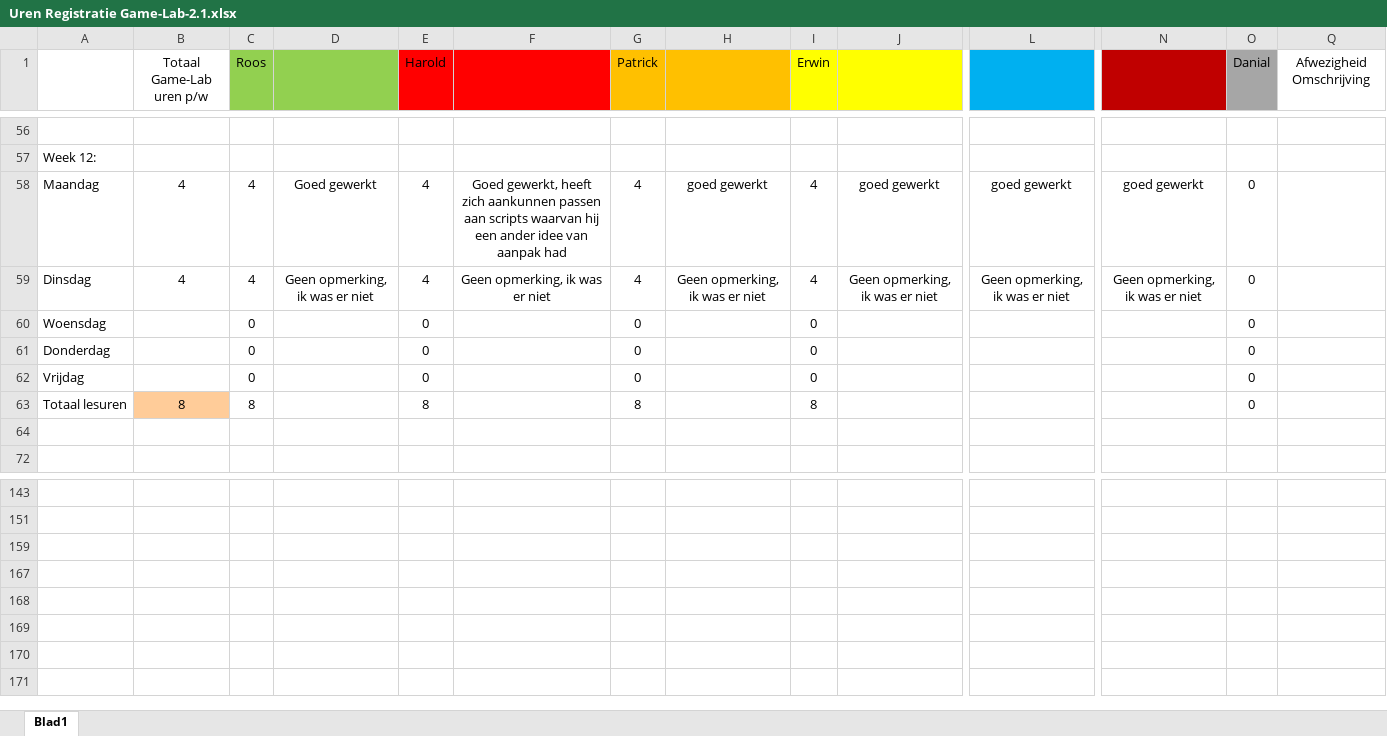
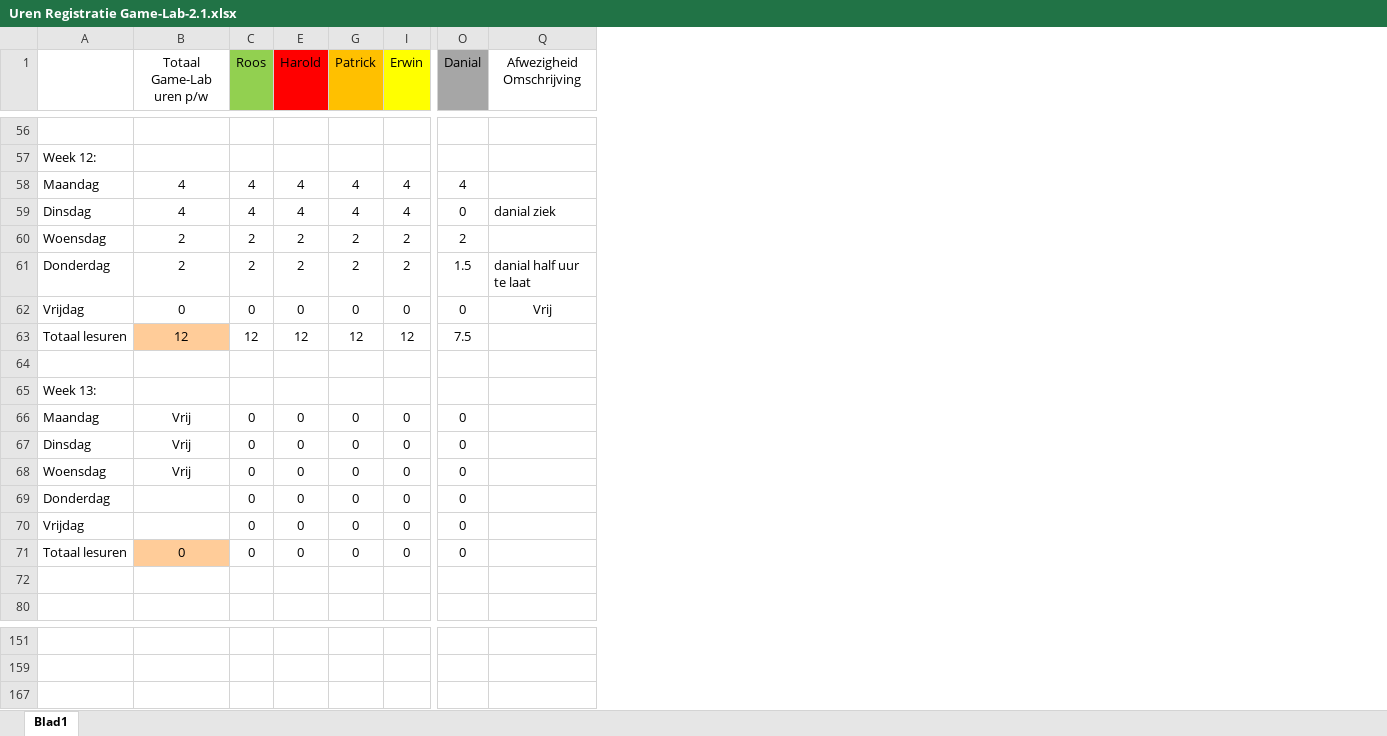
Before and after one commit to DanialVEVO/Gamelab2, an Excel workbook: Algemeen/Uren Registratie Game-Lab-2.1.xlsx, sheet Blad1, drawn as a sheet; only a part is shown, gaps mark what is left out; values as stored, in another font and other column widths than the file's, no borders; removed rows and columns are numbered as before the commit, all else as after; rows hold the shown columns only; the diff covers the shown part only; the diff names each change by its address in the sheet, - before the commit and + after, or states it on an @@ line.

Commit message:
Uren Registratie

```diff
--- a/Algemeen/Uren Registratie Game-Lab-2.1.xlsx (sheet Blad1)
+++ b/Algemeen/Uren Registratie Game-Lab-2.1.xlsx (sheet Blad1)
@@ column D hidden, rows 58-59: Goed gewerkt | Geen opmerking, ik was er niet @@
@@ column F hidden, rows 58-59: Goed gewerkt, heeft zich aankunnen passen aan scripts waarvan hij een ander idee van aanpak had | Geen opmerking, ik was er niet @@
@@ column H hidden, rows 58-59: goed gewerkt | Geen opmerking, ik was er niet @@
@@ column J hidden, rows 58-59: goed gewerkt | Geen opmerking, ik was er niet @@
@@ column L hidden, rows 58-59: goed gewerkt | Geen opmerking, ik was er niet @@
@@ column N hidden, rows 58-59: goed gewerkt | Geen opmerking, ik was er niet @@
-O58 (Danial): 0
+O58 (Danial): 4
-Q59 (Afwezigheid Omschrijving): (empty)
+Q59 (Afwezigheid Omschrijving): danial ziek
+row 60: Woensdag | 2 | 2 | 2 | 2 | 2 | 2
+row 61: Donderdag | 2 | 2 | 2 | 2 | 2 | 1.5 | danial half uur te laat
+row 62: Vrijdag | 0 | 0 | 0 | 0 | 0 | 0 | Vrij
+row 63: Totaal lesuren | 12 | 12 | 12 | 12 | 12 | 7.5
+row 64: (empty)
@@ row 65 unhidden: Week 13: @@
+row 66: Maandag | Vrij | 0 | 0 | 0 | 0 | 0
+row 67: Dinsdag | Vrij | 0 | 0 | 0 | 0 | 0
-B68 (Totaal Game-Lab uren p/w): (empty)
+B68 (Totaal Game-Lab uren p/w): Vrij
-row 63: Totaal lesuren | 8 | 8 |  | 8 |  | 8 |  | 8 |  |  |  | 0
+row 71: Totaal lesuren | 0 | 0 | 0 | 0 | 0 | 0
-row 167: (empty)
```
Also changed, not shown: 4 removed rows, 2 hidden or unhidden rows and 14 edited cells elsewhere in this sheet, hidden cells.
